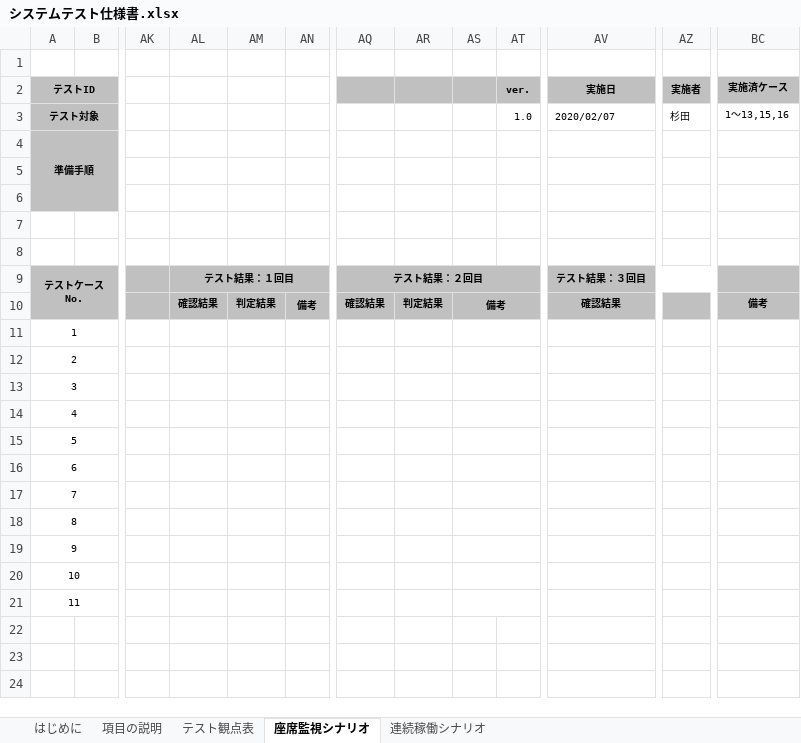
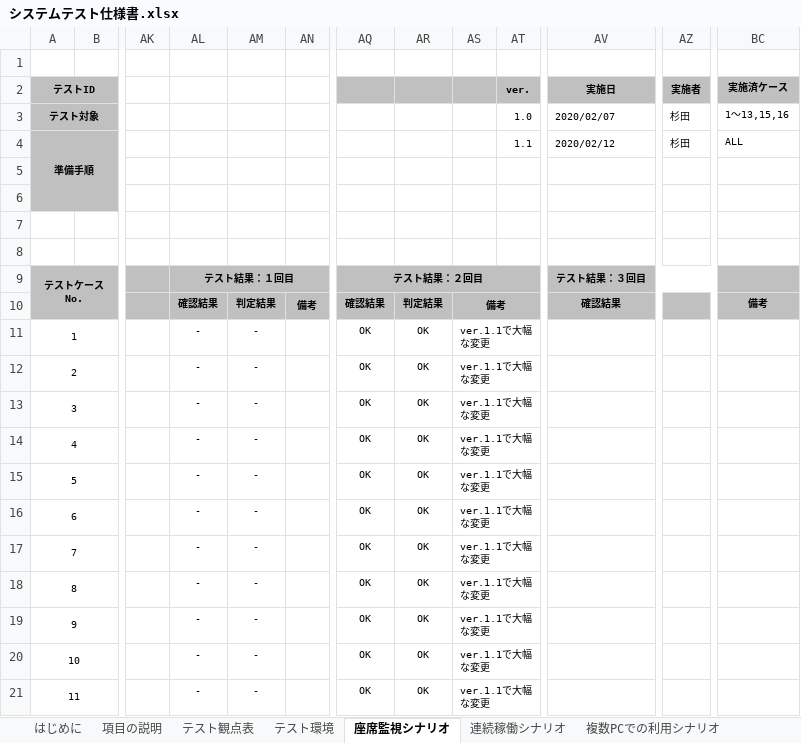
Before and after one commit to KeisukeSugita/Seat-monitoring-system, an Excel workbook: doc/システムテスト/システムテスト仕様書.xlsx, sheet 座席監視シナリオ, drawn as a sheet; only a part is shown, gaps mark what is left out; values as stored, in another font and other column widths than the file's, no borders; the diff names each change by its address in the sheet, - before the commit and + after, or states it on an @@ line.

Commit message:
テストケースをシナリオテストで書けていなかったため、シナリオになるよう修正
テスト環境を記載

2台以上のPCを用いた動作確認シナリオを追加

```diff
--- a/doc/システムテスト/システムテスト仕様書.xlsx (sheet 座席監視シナリオ)
+++ b/doc/システムテスト/システムテスト仕様書.xlsx (sheet 座席監視シナリオ)
+sheet tab: テスト環境
+sheet tab: 複数PCでの利用シナリオ
-AT4 (ver.): (empty)
+AT4 (ver.): 1.1
-AV4 (実施日): (empty)
+AV4 (実施日): 2020/02/12
-AZ4 (実施者): (empty)
+AZ4 (実施者): 杉田
-BC4 (実施済ケース): (empty)
+BC4 (実施済ケース): ALL
-AL11:AL21: (empty)
+AL11:AL21: -
-AM11:AM21: (empty)
+AM11:AM21: -
-AQ11:AQ21: (empty)
+AQ11:AQ21: OK
-AR11:AR21: (empty)
+AR11:AR21: OK
-AS11:AS21: (empty)
+AS11:AS21: ver.1.1で大幅な変更
```
Also changed, not shown: sheet テスト観点表, sheet 連続稼働シナリオ.
